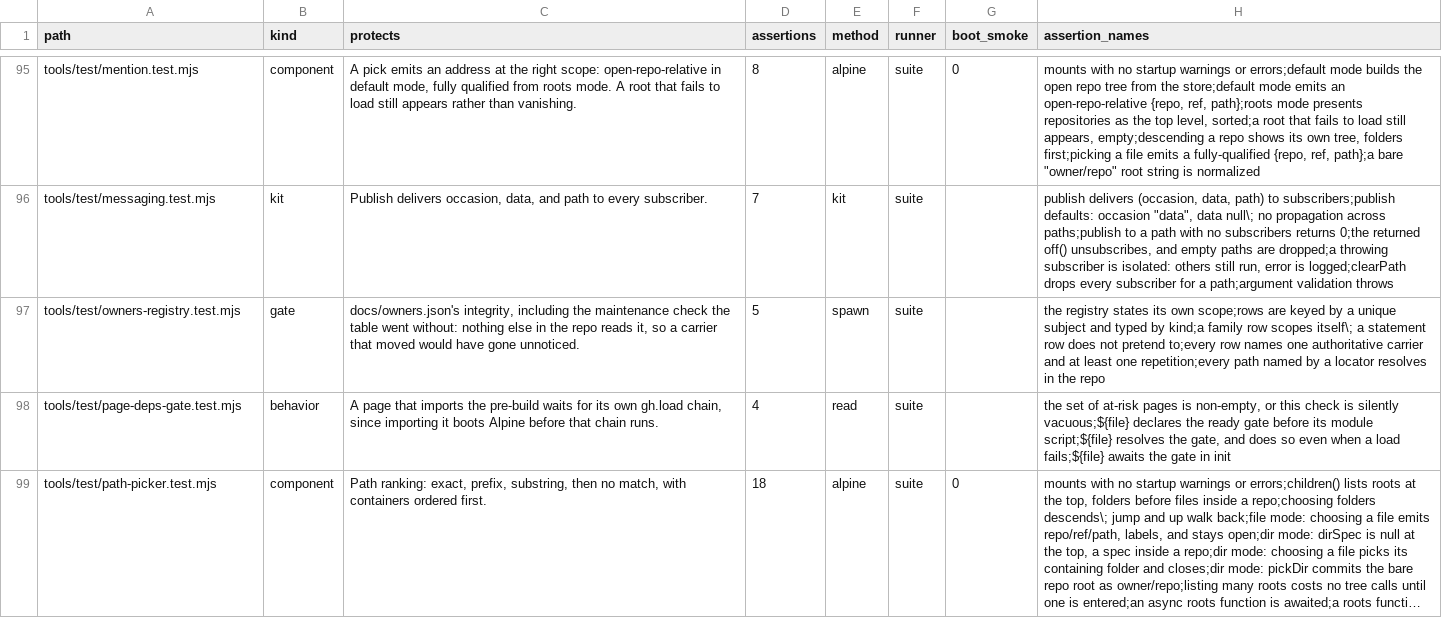
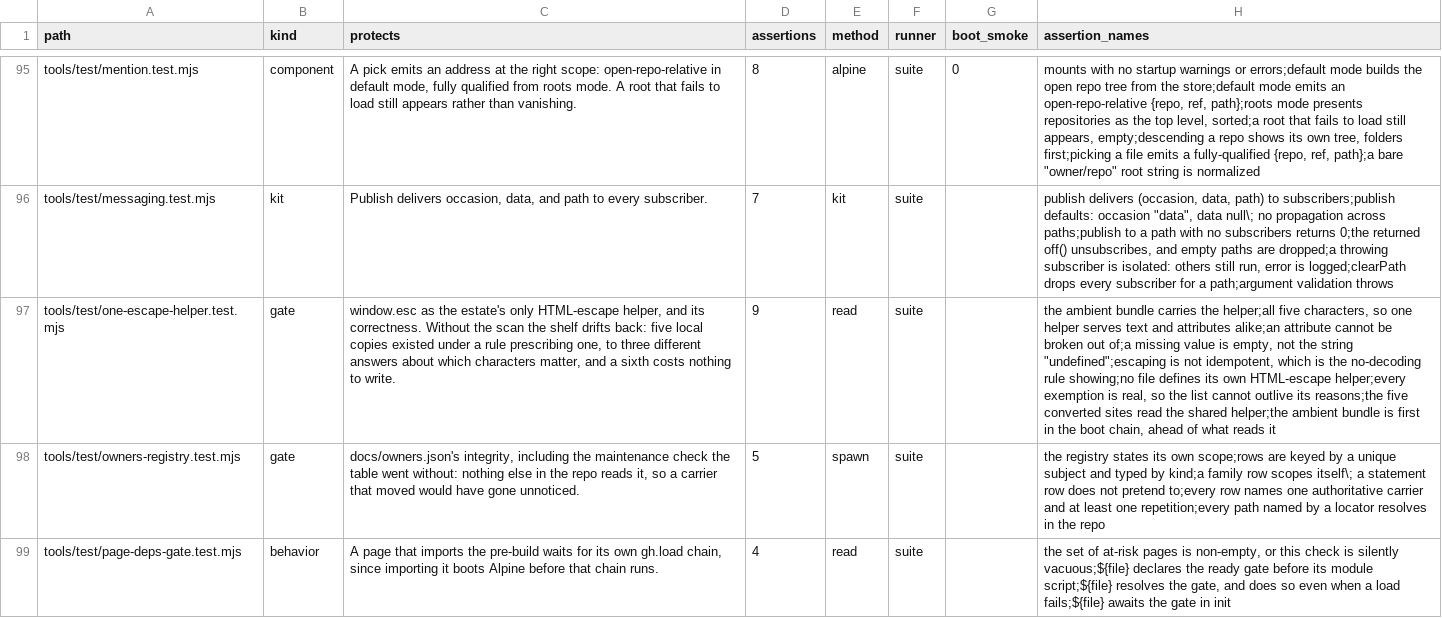
Before and after one commit to mehrlander/WebTools, a CSV file: docs/tests.csv, drawn as a sheet; only a part is shown, gaps mark what is left out; the shorter side is filled out with more unchanged rows; long unchanged cells end in …; the diff names each change by its address in the sheet, - before the commit and + after, or states it on an @@ line.

Commit message:
One HTML-escape helper, in the bundle, and no decoding at the interpolation (#510)
window.esc lands in lib/vanilla-bundle.js beside window.html, replacing five local escape helpers that gave three different answers about which characters matter. Five characters, not three, so one call is safe in a text node and inside a quoted attribute alike.

The decoding half of the retired HTML-STYLE.md rule is dropped rather than deferred: nothing in a string says whether its &amp; is an encoded ampersand or five literal characters, so decoding belongs at the ingestion boundary, and no source read here carries entities today.

vanilla-bundle.js moves from last to first in gh-boot's BOOT manifest. It depends on nothing, so the position was free, and last would have left every kit above it reading a helper that had not arrived. Kits read window.esc at call time rather than capturing it at load.

gh-auth.js keeps its two inline escapes, with the reason in the file: the token prompt and the boot-failure screen must not read a helper out of the chain that may be what failed. pension-map.html and the fills-concepts pages are exempt for stated reasons too.

tools/test/one-escape-helper.test.mjs gates the helper's behaviour, the scan that keeps the shelf at one, and a check that every exemption still describes a real one.

Closes tracker task consolidate-escape-helpers-gxverk.

```diff
--- a/docs/tests.csv
+++ b/docs/tests.csv
+row 97: tools/test/one-escape-helper.test.mjs | gate | window.esc as the estate's only HTML-escape helper, and its correctness. Without the scan the shelf drifts back: five local copies existed under a rule prescribing one, to three different answers about which characters matter, and a sixth costs nothing to write. | 9 | read | suite |  | the ambient bundle carries the helper;all five characters, so one helper serves text and attributes alike;an attribute cannot be broken out of;a missing value is empty, not the string "undefined";escaping is not idempotent, which is the no-decoding rule showing;no file defines its own HTML-escape helper;every exemption is real, so the list cannot outlive its reasons;the five converted sites read the shared helper;the ambient bundle is first in the boot chain, ahead of what reads it
```
Also changed, not shown: docs/docs.csv, tracker/board.csv, 16 other files.
